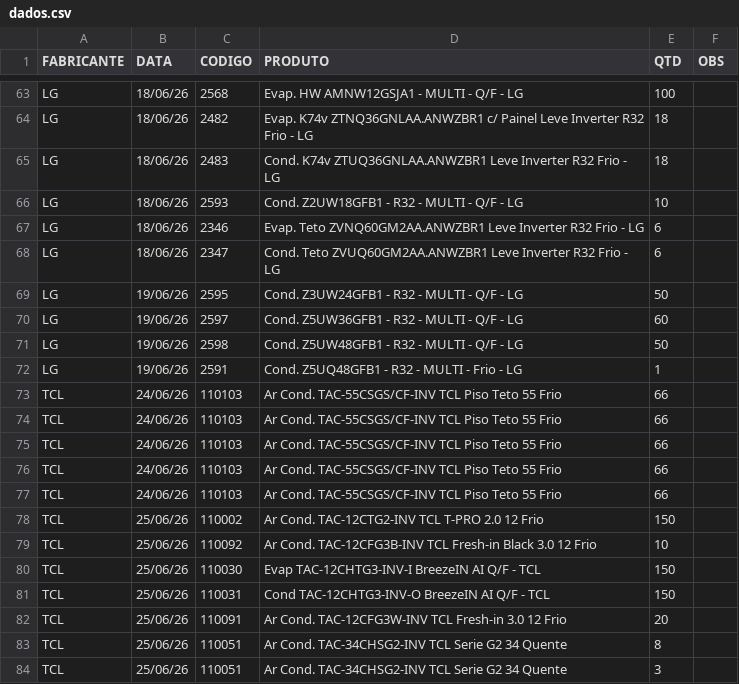
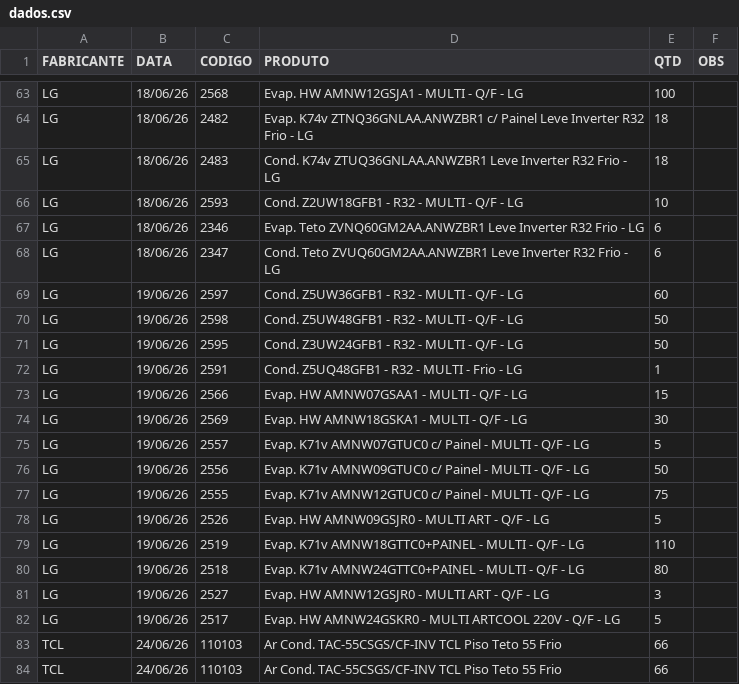
Before and after one commit to discomerciologistica/agendamentos, a CSV file: dados.csv, drawn as a sheet; only a part is shown, gaps mark what is left out; the shorter side is filled out with more unchanged rows.

```diff
--- a/dados.csv
+++ b/dados.csv
@@ -68,6 +68,16 @@ LG,18/06/26,2346,Evap. Teto ZVNQ60GM2AA.ANWZBR1 Leve Inverter R32 Frio - LG,6,
 LG,18/06/26,2347,Cond. Teto ZVUQ60GM2AA.ANWZBR1 Leve Inverter R32 Frio  - LG,6,
-LG,19/06/26,2595,Cond. Z3UW24GFB1 - R32 - MULTI - Q/F - LG,50,
 LG,19/06/26,2597,Cond. Z5UW36GFB1 - R32 - MULTI - Q/F - LG,60,
 LG,19/06/26,2598,Cond. Z5UW48GFB1 - R32 - MULTI - Q/F - LG,50,
+LG,19/06/26,2595,Cond. Z3UW24GFB1 - R32 - MULTI - Q/F - LG,50,
 LG,19/06/26,2591,Cond. Z5UQ48GFB1 - R32 - MULTI - Frio - LG,1,
+LG,19/06/26,2566,Evap. HW AMNW07GSAA1 - MULTI - Q/F - LG,15,
+LG,19/06/26,2569,Evap. HW AMNW18GSKA1 - MULTI - Q/F - LG,30,
+LG,19/06/26,2557,Evap. K71v AMNW07GTUC0 c/ Painel - MULTI - Q/F - LG,5,
+LG,19/06/26,2556,Evap. K71v AMNW09GTUC0 c/ Painel - MULTI - Q/F - LG,50,
+LG,19/06/26,2555,Evap. K71v AMNW12GTUC0 c/ Painel - MULTI - Q/F - LG,75,
+LG,19/06/26,2526,Evap. HW AMNW09GSJR0 - MULTI ART - Q/F - LG,5,
+LG,19/06/26,2519,Evap. K71v AMNW18GTTC0+PAINEL - MULTI - Q/F - LG,110,
+LG,19/06/26,2518,Evap. K71v AMNW24GTTC0+PAINEL - MULTI - Q/F - LG,80,
+LG,19/06/26,2527,Evap. HW AMNW12GSJR0 - MULTI ART - Q/F - LG,3,
+LG,19/06/26,2517,Evap. HW AMNW24GSKR0 - MULTI ARTCOOL 220V - Q/F - LG,5,
 TCL,24/06/26,110103,Ar Cond. TAC-55CSGS/CF-INV TCL Piso Teto  55 Frio,66,
```
Also changed, not shown: 1 other file.
